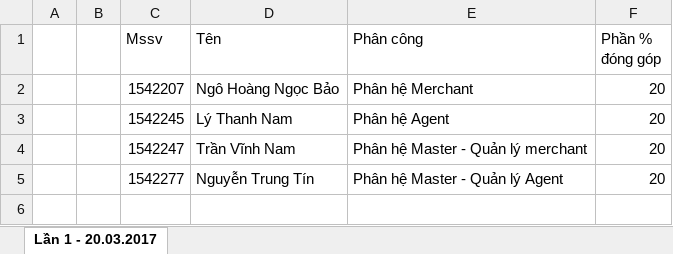
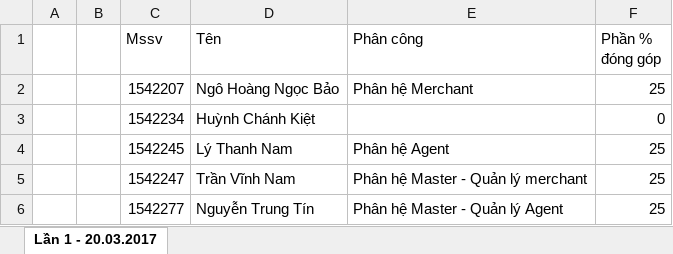
Before and after one commit to vinhnam25/15HCB2-HTTTHD, an Excel workbook: Document/Phân chia công việc.xlsx, sheet Lần 1 - 20.03.2017, drawn as a sheet; values as stored, in another font and other column widths than the file's, no borders; table styles not drawn; addresses are those after the commit; the diff names each change by its address in the sheet, - before the commit and + after, or states it on an @@ line.

Commit message:
update công việc

```diff
--- a/Document/Phân chia công việc.xlsx (sheet Lần 1 - 20.03.2017)
+++ b/Document/Phân chia công việc.xlsx (sheet Lần 1 - 20.03.2017)
-F2 (Phần % đóng góp): 20
+F2 (Phần % đóng góp): 25
+row 3:  |  | 1542234 | Huỳnh Chánh Kiệt |  | 0
-F4:F6 (Phần % đóng góp): 20
+F4:F6 (Phần % đóng góp): 25
```
